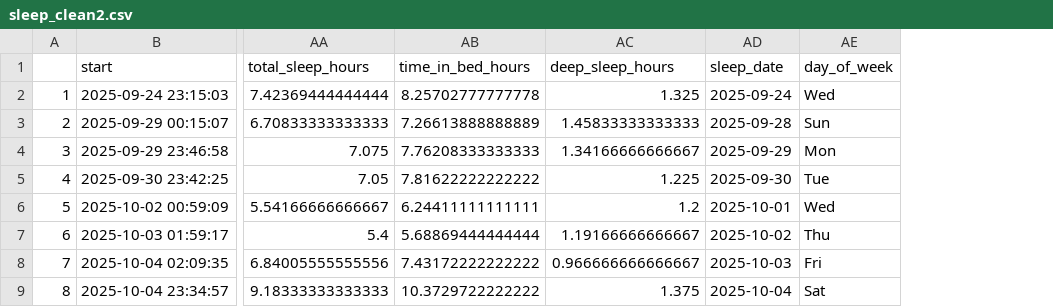
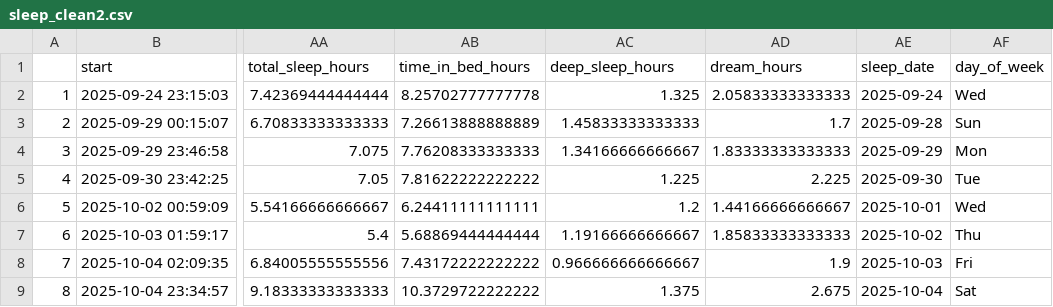
Before and after one commit to Nathan10V/sleep_analysis_portfolio, a CSV file: data/sleep_clean2.csv, drawn as a sheet; only a part is shown, gaps mark what is left out; the diff names each change by its address in the sheet, - before the commit and + after, or states it on an @@ line.

Commit message:
Nailed down model and added Multicollinearity check. added a new variable as well for the clean script

```diff
--- a/data/sleep_clean2.csv
+++ b/data/sleep_clean2.csv
+column AD (dream_hours), rows 2-9: 2.05833333333333 | 1.7 | 1.83333333333333 | 2.225 | 1.44166666666667 | 1.85833333333333 | 1.9 | 2.675
```
Also changed, not shown: 2 other files.
